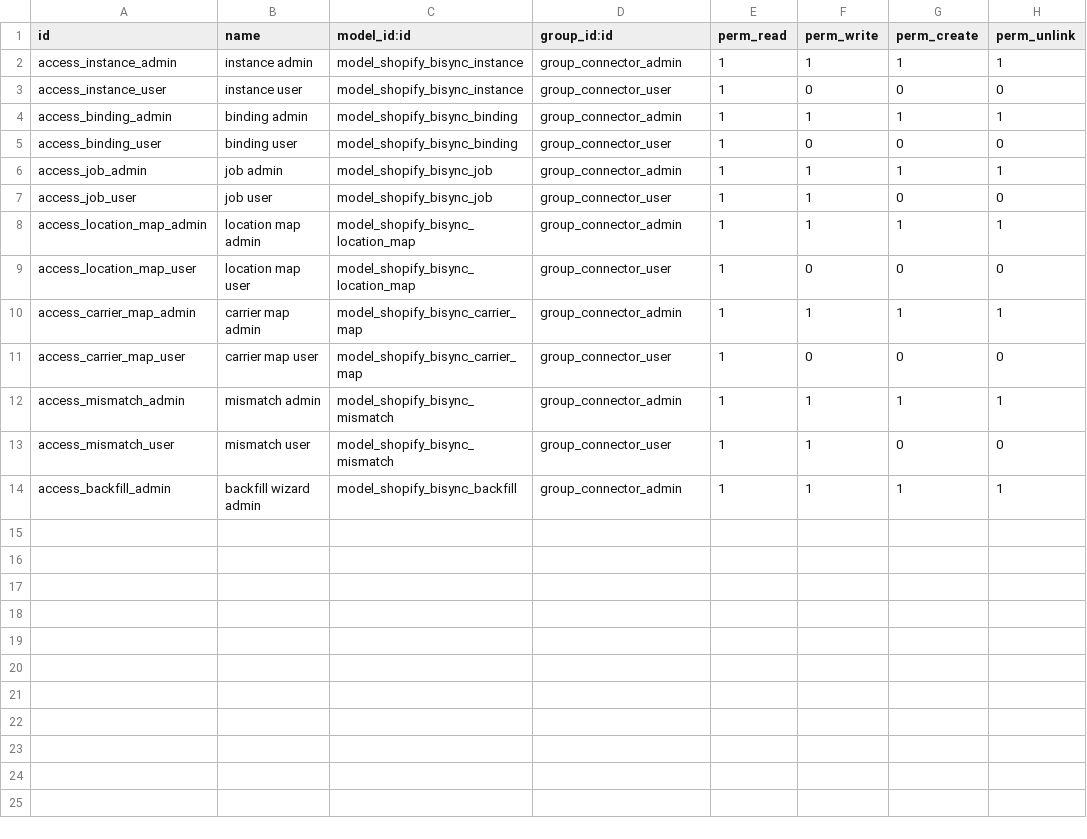
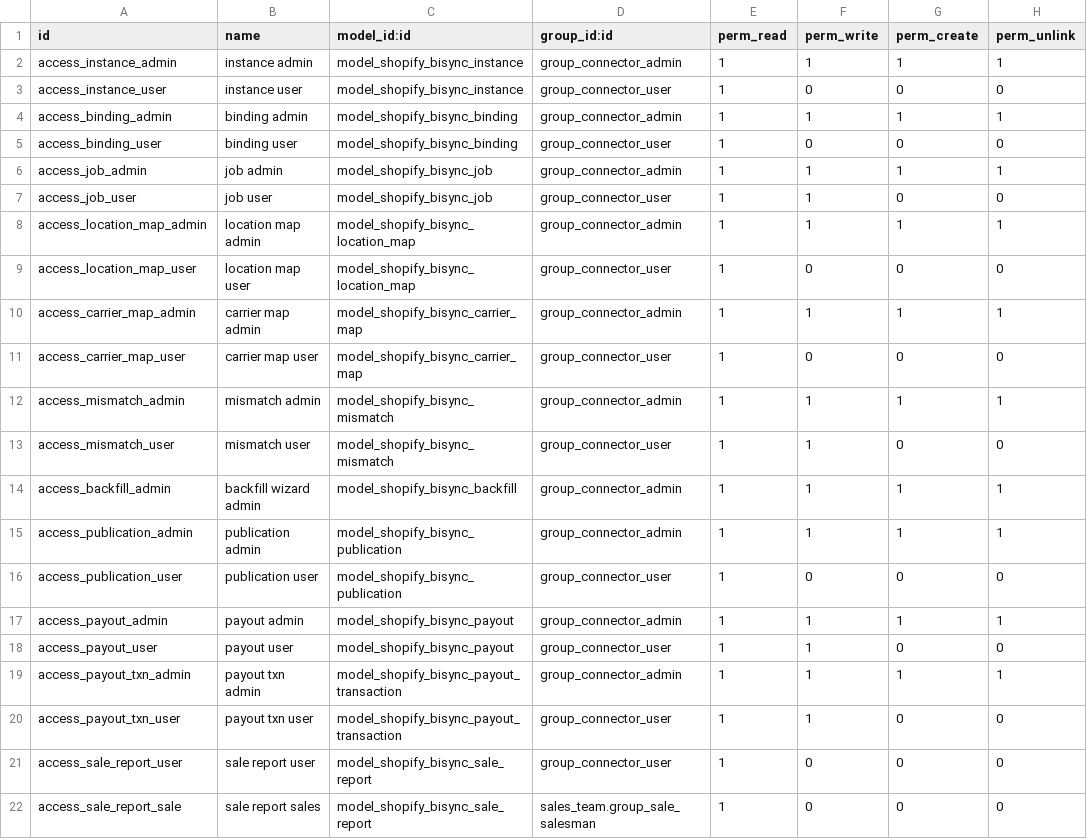
Before and after one commit to fleetapps/odoo-apps, a CSV file: shopify_bisync/security/ir.model.access.csv, drawn as a sheet; the diff names each change by its address in the sheet, - before the commit and + after, or states it on an @@ line.

```diff
--- a/shopify_bisync/security/ir.model.access.csv
+++ b/shopify_bisync/security/ir.model.access.csv
+row 15: access_publication_admin | publication admin | model_shopify_bisync_publication | group_connector_admin | 1 | 1 | 1 | 1
+row 16: access_publication_user | publication user | model_shopify_bisync_publication | group_connector_user | 1 | 0 | 0 | 0
+row 17: access_payout_admin | payout admin | model_shopify_bisync_payout | group_connector_admin | 1 | 1 | 1 | 1
+row 18: access_payout_user | payout user | model_shopify_bisync_payout | group_connector_user | 1 | 1 | 0 | 0
+row 19: access_payout_txn_admin | payout txn admin | model_shopify_bisync_payout_transaction | group_connector_admin | 1 | 1 | 1 | 1
+row 20: access_payout_txn_user | payout txn user | model_shopify_bisync_payout_transaction | group_connector_user | 1 | 1 | 0 | 0
+row 21: access_sale_report_user | sale report user | model_shopify_bisync_sale_report | group_connector_user | 1 | 0 | 0 | 0
+row 22: access_sale_report_sale | sale report sales | model_shopify_bisync_sale_report | sales_team.group_sale_salesman | 1 | 0 | 0 | 0
```
Also changed, not shown: 32 other files.
